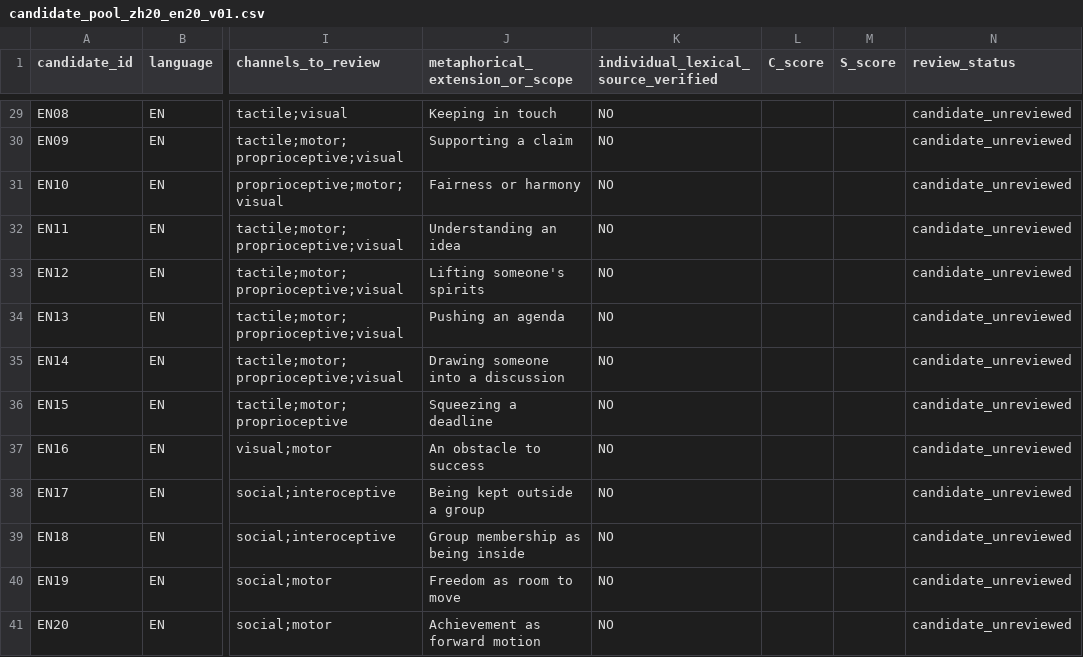
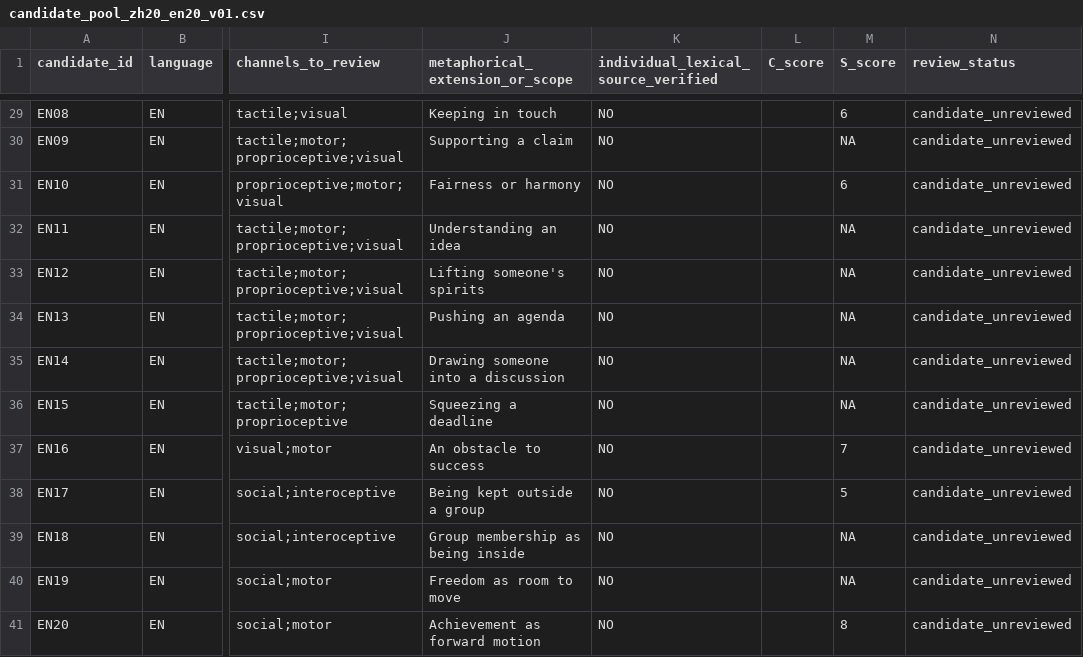
Before and after one commit to Uuu-7/Embodied-AI-and-Neurocomputational-Semantics, a CSV file: candidates/chenfengru/candidate_pool_zh20_en20_v01.csv, drawn as a sheet; only a part is shown, gaps mark what is left out; the diff covers the shown part only; the diff names each change by its address in the sheet, - before the commit and + after, or states it on an @@ line.

```diff
--- a/candidates/chenfengru/candidate_pool_zh20_en20_v01.csv
+++ b/candidates/chenfengru/candidate_pool_zh20_en20_v01.csv
-M29 (S_score): (empty)
+M29 (S_score): 6
-M30 (S_score): (empty)
+M30 (S_score): NA
-M31 (S_score): (empty)
+M31 (S_score): 6
-M32:M36 (S_score): (empty)
+M32:M36 (S_score): NA
-M37 (S_score): (empty)
+M37 (S_score): 7
-M38 (S_score): (empty)
+M38 (S_score): 5
-M39:M40 (S_score): (empty)
+M39:M40 (S_score): NA
-M41 (S_score): (empty)
+M41 (S_score): 8
```
Also changed, not shown: 27 edited cells elsewhere in this file, candidates/hujinnan/candidate_pool_zh20_en20_v01.csv, candidates/xiayuqi/candidate_pool_zh20_en20_v01.csv, 2 other files.
